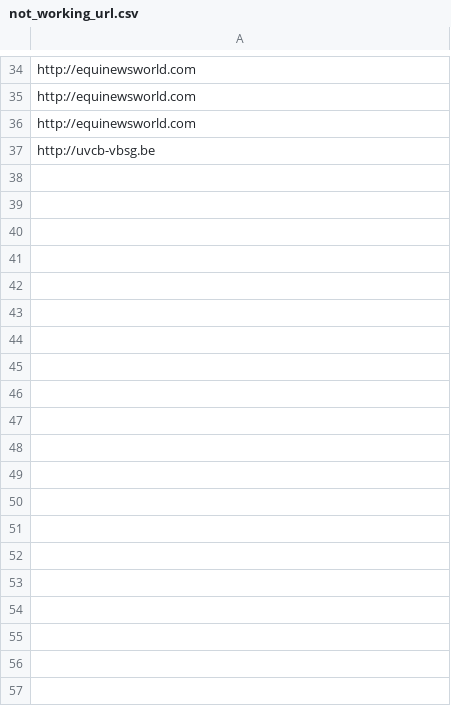
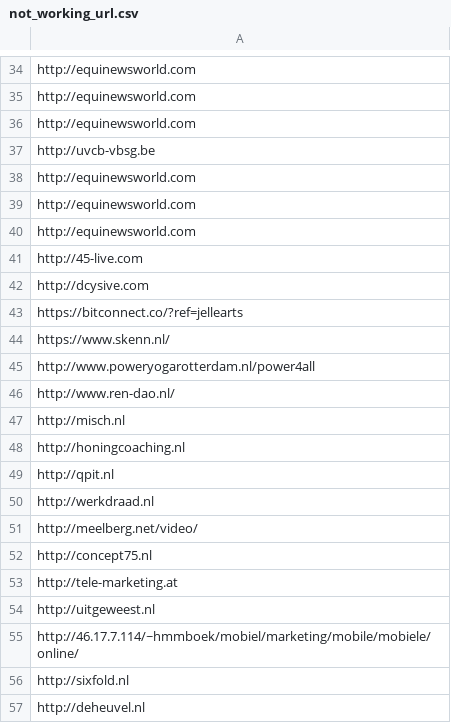
Before and after one commit to fatimesamplesolutions/scrape_phone_numbers_scrapy, a CSV file: not_working_url.csv, drawn as a sheet; only a part is shown, gaps mark what is left out; the diff covers the shown part only.

```diff
--- a/not_working_url.csv
+++ b/not_working_url.csv
@@ -37 +37,21 @@ http://equinewsworld.com
 http://uvcb-vbsg.be
+http://equinewsworld.com
+http://equinewsworld.com
+http://equinewsworld.com
+http://45-live.com
+http://dcysive.com
+https://bitconnect.co/?ref=jellearts
+https://www.skenn.nl/
+http://www.poweryogarotterdam.nl/power4all
+http://www.ren-dao.nl/
+http://misch.nl
+http://honingcoaching.nl
+http://qpit.nl
+http://werkdraad.nl
+http://meelberg.net/video/
+http://concept75.nl
+http://tele-marketing.at
+http://uitgeweest.nl
+http://46.17.7.114/~hmmboek/mobiel/marketing/mobile/mobiele/online/
+http://sixfold.nl
+http://deheuvel.nl
```
Also changed, not shown: 13 added rows elsewhere in this file, dns_error.csv, scraped_phone_numbers.csv, 7 other files.
